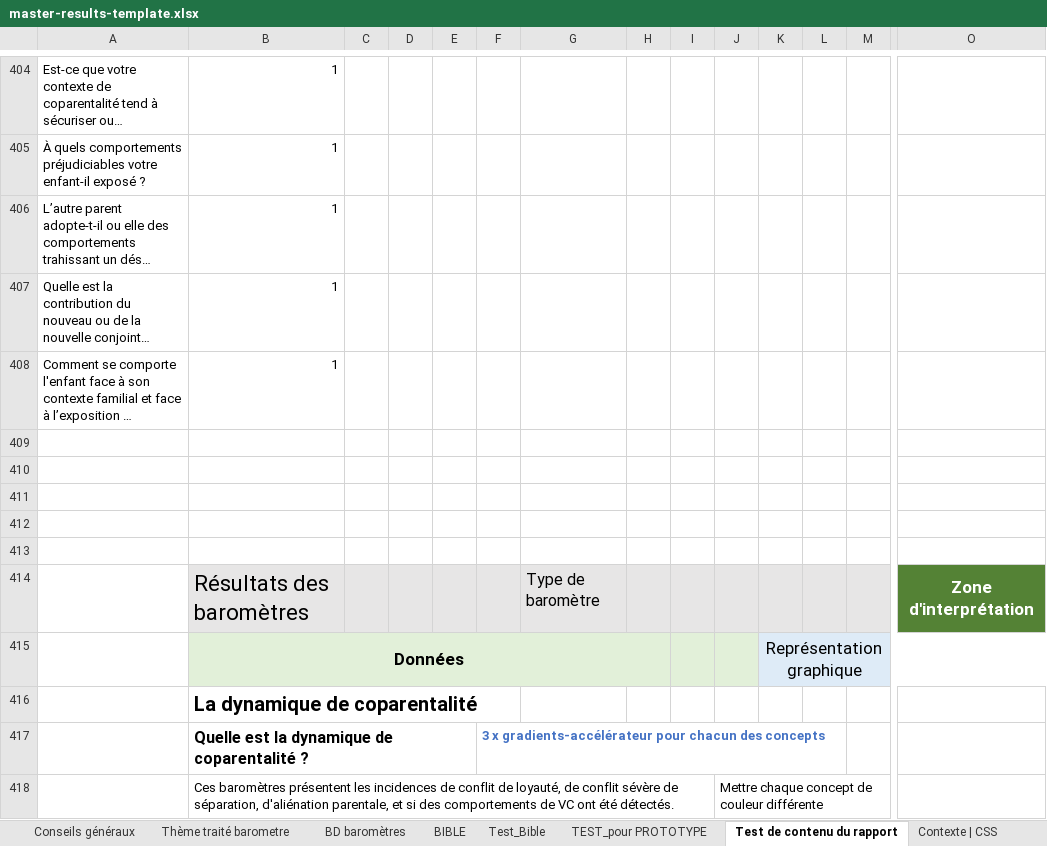
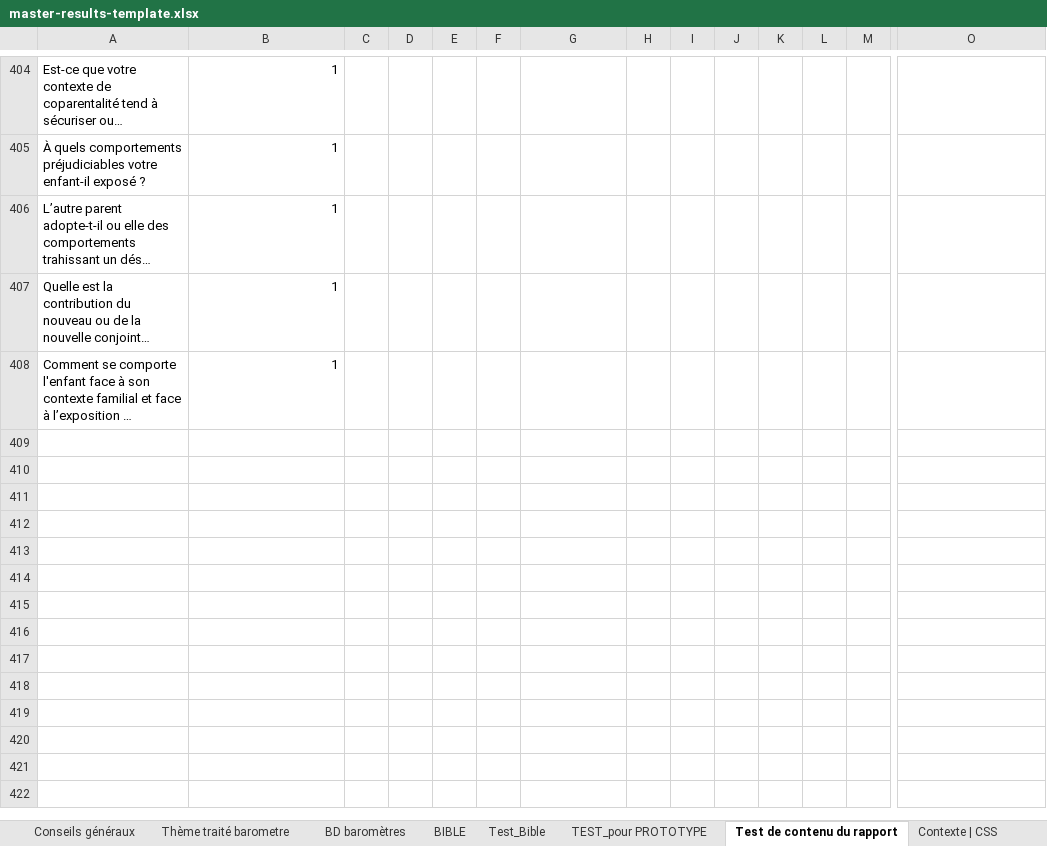
Before and after one commit to je-bert/e-barometre, an Excel workbook: flask-app/master-results-template.xlsx, sheet Test de contenu du rapport, drawn as a sheet; only a part is shown, gaps mark what is left out; long unchanged cells end in …; values as stored, in another font and other column widths than the file's, no borders; rows hold the shown columns only; the diff covers the shown part only; the diff names each change by its address in the sheet, - before the commit and + after, or states it on an @@ line.

Commit message:
cleanup excel

```diff
--- a/flask-app/master-results-template.xlsx (sheet Test de contenu du rapport)
+++ b/flask-app/master-results-template.xlsx (sheet Test de contenu du rapport)
-row 409: (empty)
-row 410: (empty)
-row 411: (empty)
-row 412: (empty)
-row 413: (empty)
-row 414:  | Résultats des baromètres |  |  |  |  | Type de baromètre |  |  |  |  |  |  | Zone d'interprétation
-row 415:  | Données |  |  |  |  |  |  |  |  | Représentation graphique
-row 416:  | La dynamique de coparentalité
-row 417:  | Quelle est la dynamique de coparentalité ? |  |  |  | 3 x gradients-accélérateur pour chacun des concepts
-row 418:  | Ces baromètres présentent les incidences de conflit de loyauté, de conflit sévère de séparation, d'aliénation parentale, et si des comportements de VC ont été détectés. |  |  |  |  |  |  |  | Mettre chaque concept de couleur différente
```
Also changed, not shown: 262 removed rows elsewhere in this sheet.
